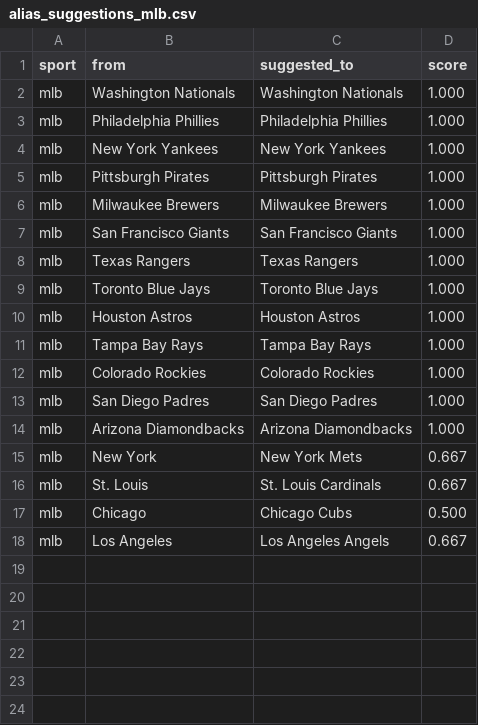
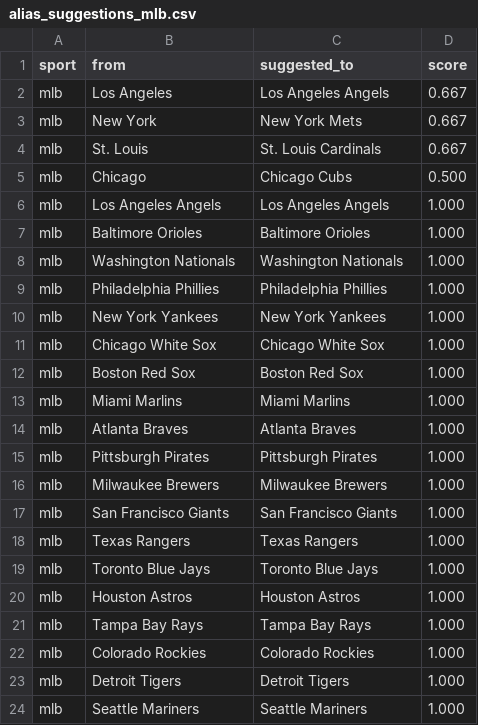
Before and after one commit to cterpening/What_Channel_Is_The_Game, a CSV file: alias_suggestions_mlb.csv, drawn as a sheet.

```diff
--- a/alias_suggestions_mlb.csv
+++ b/alias_suggestions_mlb.csv
@@ -1,2 +1,8 @@
 sport,from,suggested_to,score
+mlb,Los Angeles,Los Angeles Angels,0.667
+mlb,New York,New York Mets,0.667
+mlb,St. Louis,St. Louis Cardinals,0.667
+mlb,Chicago,Chicago Cubs,0.500
+mlb,Los Angeles Angels,Los Angeles Angels,1.000
+mlb,Baltimore Orioles,Baltimore Orioles,1.000
 mlb,Washington Nationals,Washington Nationals,1.000
@@ -4,2 +10,6 @@ mlb,Philadelphia Phillies,Philadelphia Phillies,1.000
 mlb,New York Yankees,New York Yankees,1.000
+mlb,Chicago White Sox,Chicago White Sox,1.000
+mlb,Boston Red Sox,Boston Red Sox,1.000
+mlb,Miami Marlins,Miami Marlins,1.000
+mlb,Atlanta Braves,Atlanta Braves,1.000
 mlb,Pittsburgh Pirates,Pittsburgh Pirates,1.000
@@ -12,7 +22,3 @@ mlb,Tampa Bay Rays,Tampa Bay Rays,1.000
 mlb,Colorado Rockies,Colorado Rockies,1.000
-mlb,San Diego Padres,San Diego Padres,1.000
-mlb,Arizona Diamondbacks,Arizona Diamondbacks,1.000
-mlb,New York,New York Mets,0.667
-mlb,St. Louis,St. Louis Cardinals,0.667
-mlb,Chicago,Chicago Cubs,0.500
-mlb,Los Angeles,Los Angeles Angels,0.667
+mlb,Detroit Tigers,Detroit Tigers,1.000
+mlb,Seattle Mariners,Seattle Mariners,1.000
```
Also changed, not shown: alias_suggestions_epl.csv, alias_suggestions_mls.csv, 3 other files.
